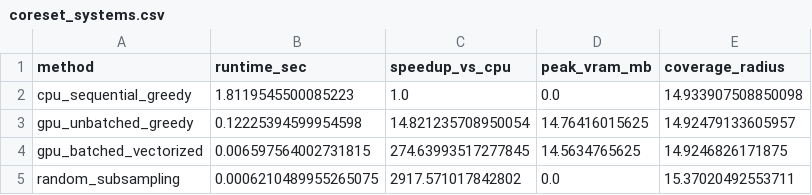
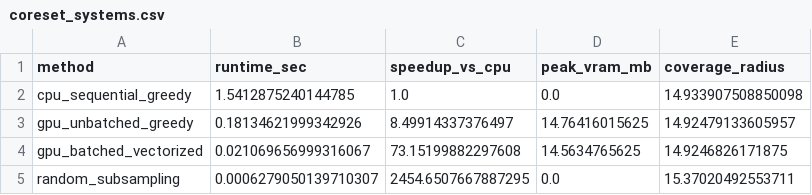
Before and after one commit to sengarutk/industrial-defect-anomaly-benchmark, a CSV file: results/mvtec_ad/tables/coreset_systems.csv, drawn as a sheet.

Commit message:
feat(research): implement CCT thresholding, decision-change attribution, coreset scalability, and bootstrap coverage validation

```diff
--- a/results/mvtec_ad/tables/coreset_systems.csv
+++ b/results/mvtec_ad/tables/coreset_systems.csv
@@ -1,5 +1,5 @@
 method,runtime_sec,speedup_vs_cpu,peak_vram_mb,coverage_radius
-cpu_sequential_greedy,1.8119545500085223,1.0,0.0,14.933907508850098
-gpu_unbatched_greedy,0.12225394599954598,14.821235708950054,14.76416015625,14.92479133605957
-gpu_batched_vectorized,0.006597564002731815,274.63993517277845,14.5634765625,14.9246826171875
-random_subsampling,0.0006210489955265075,2917.571017842802,0.0,15.37020492553711
+cpu_sequential_greedy,1.5412875240144785,1.0,0.0,14.933907508850098
+gpu_unbatched_greedy,0.18134621999342926,8.49914337376497,14.76416015625,14.92479133605957
+gpu_batched_vectorized,0.021069656999316067,73.15199882297608,14.5634765625,14.9246826171875
+random_subsampling,0.0006279050139710307,2454.6507667887295,0.0,15.37020492553711
```
Also changed, not shown: 30 other files.
